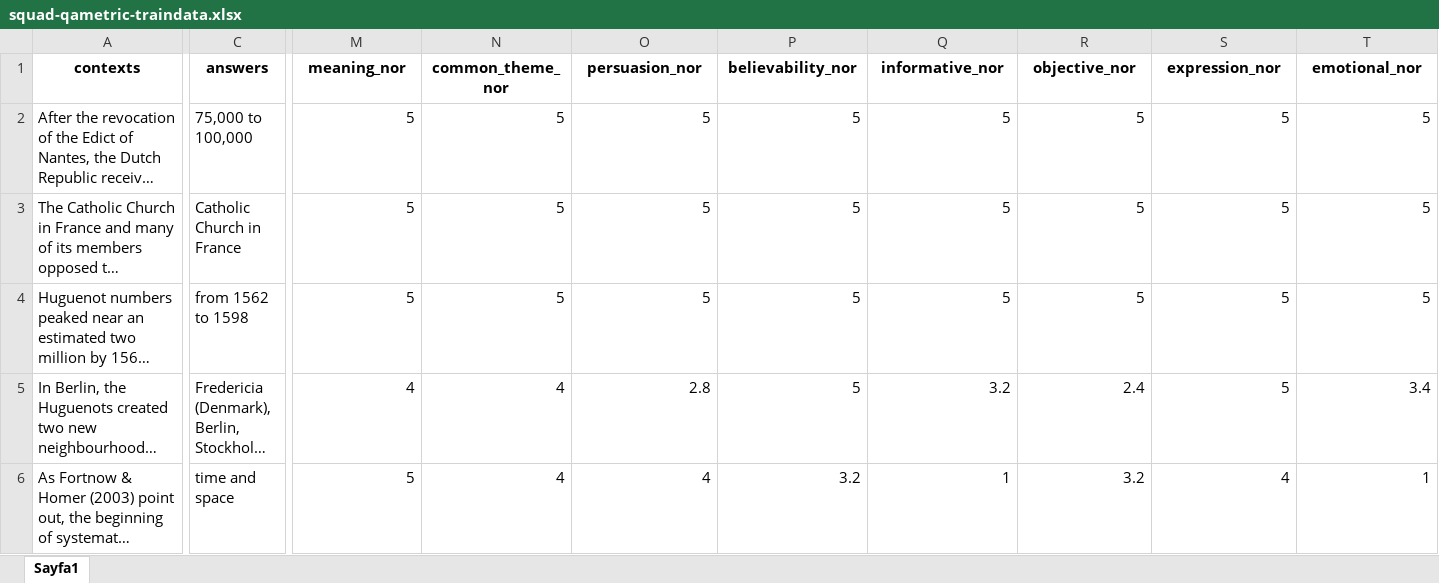
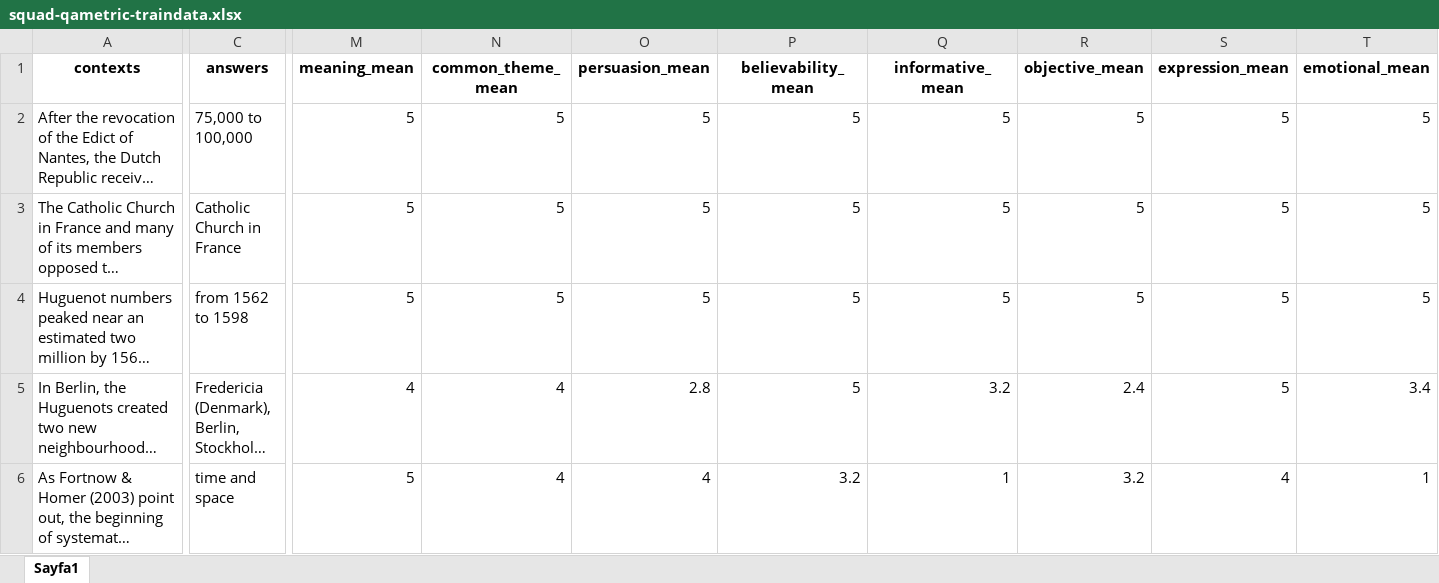
Before and after one commit to dilanbakr/qametrichub, an Excel workbook: squad-qametric-traindata.xlsx, sheet Sayfa1, drawn as a sheet; only a part is shown, gaps mark what is left out; long unchanged cells end in …; values as stored, in another font and other column widths than the file's, no borders; conditional formats not drawn; the diff covers the shown part only; the diff names each change by its address in the sheet, - before the commit and + after, or states it on an @@ line.

Commit message:
update dataset

```diff
--- a/squad-qametric-traindata.xlsx (sheet Sayfa1)
+++ b/squad-qametric-traindata.xlsx (sheet Sayfa1)
-M1: meaning_nor
+M1: meaning_mean
-N1: common_theme_nor
+N1: common_theme_mean
-O1: persuasion_nor
+O1: persuasion_mean
-P1: believability_nor
+P1: believability_mean
-Q1: informative_nor
+Q1: informative_mean
-R1: objective_nor
+R1: objective_mean
-S1: expression_nor
+S1: expression_mean
-T1: emotional_nor
+T1: emotional_mean
```
Also changed, not shown: 8 edited cells elsewhere in this sheet, marco-qametric-testdata.xlsx, squad-qametric-testdata.xlsx.
